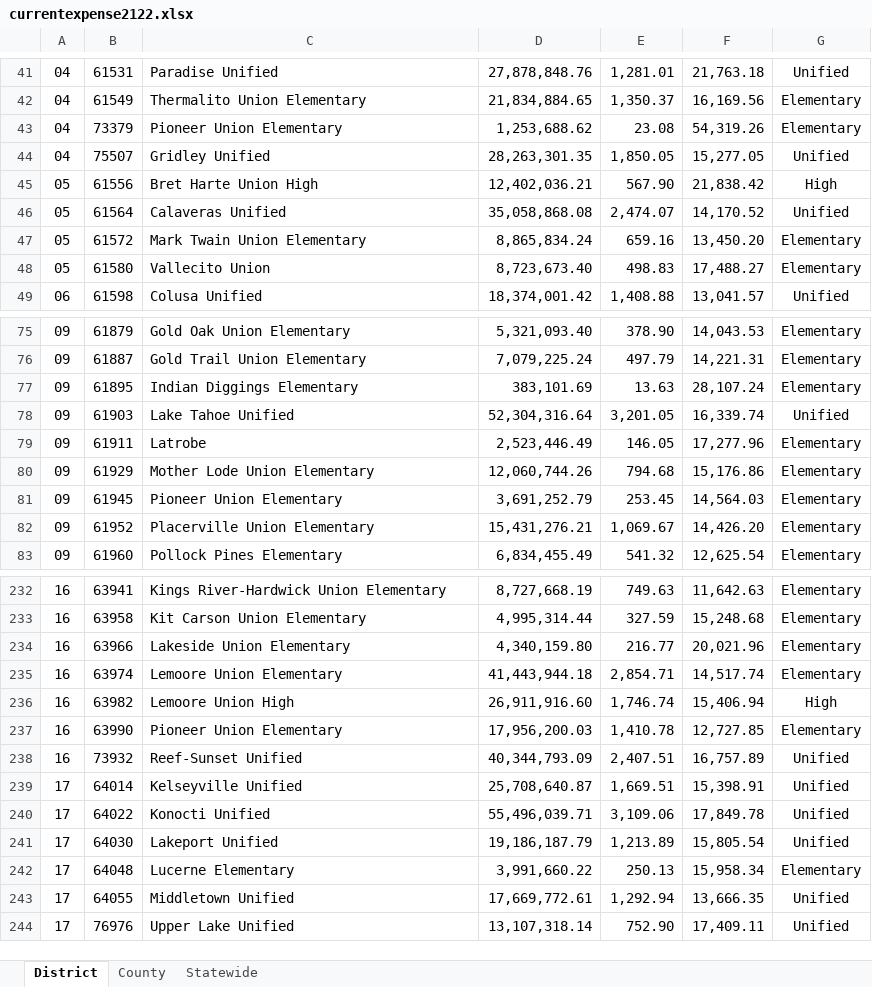
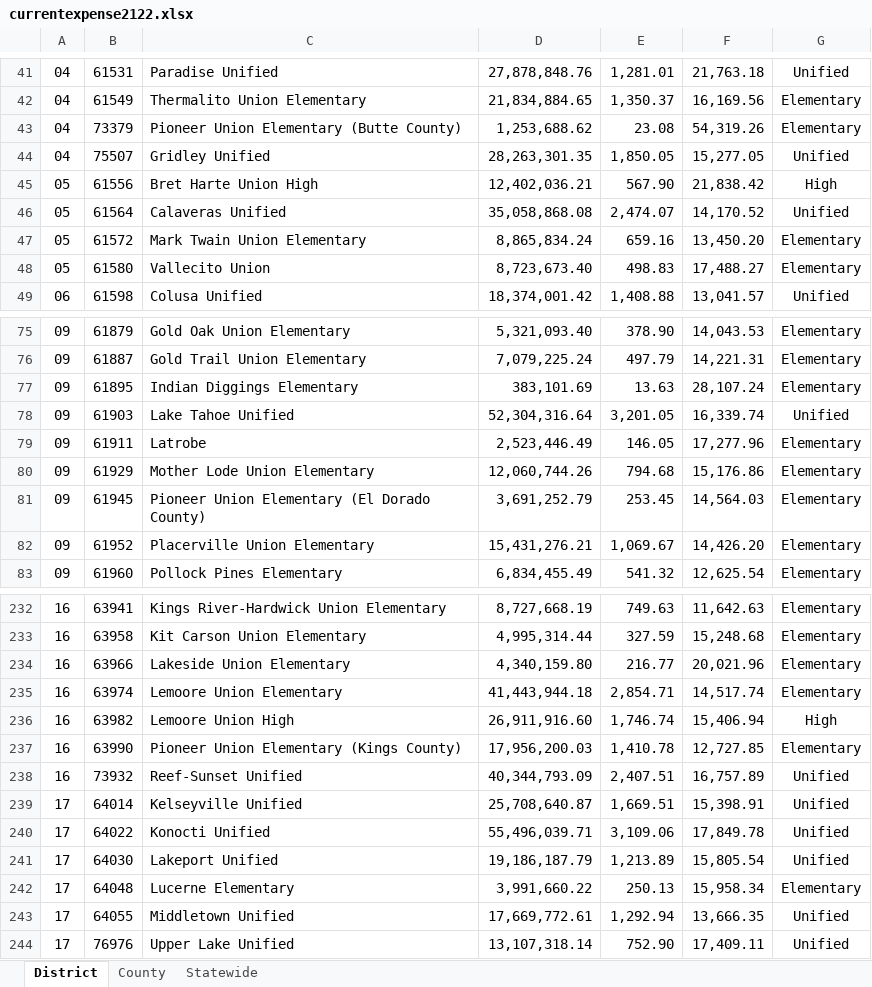
Before and after one commit to N-Masi/us_education_finance, an Excel workbook: data/currentexpense2122.xlsx, sheet District, drawn as a sheet; only a part is shown, gaps mark what is left out; values as stored, in another font and other column widths than the file's, no borders; table styles not drawn; the diff names each change by its address in the sheet, - before the commit and + after, or states it on an @@ line.

Commit message:
data cleaning

```diff
--- a/data/currentexpense2122.xlsx (sheet District)
+++ b/data/currentexpense2122.xlsx (sheet District)
-C43: Pioneer Union Elementary
+C43: Pioneer Union Elementary (Butte County)
-C81: Pioneer Union Elementary
+C81: Pioneer Union Elementary (El Dorado County)
-C237: Pioneer Union Elementary
+C237: Pioneer Union Elementary (Kings County)
```
Also changed, not shown: 2 other files.
